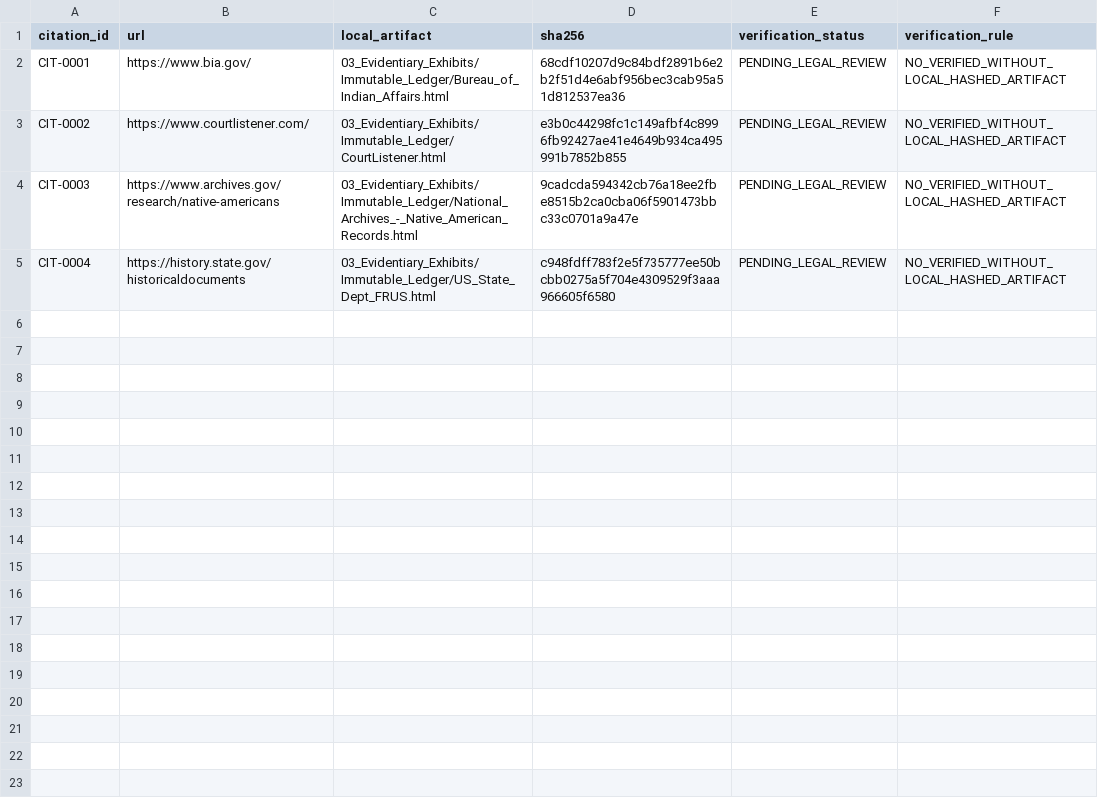
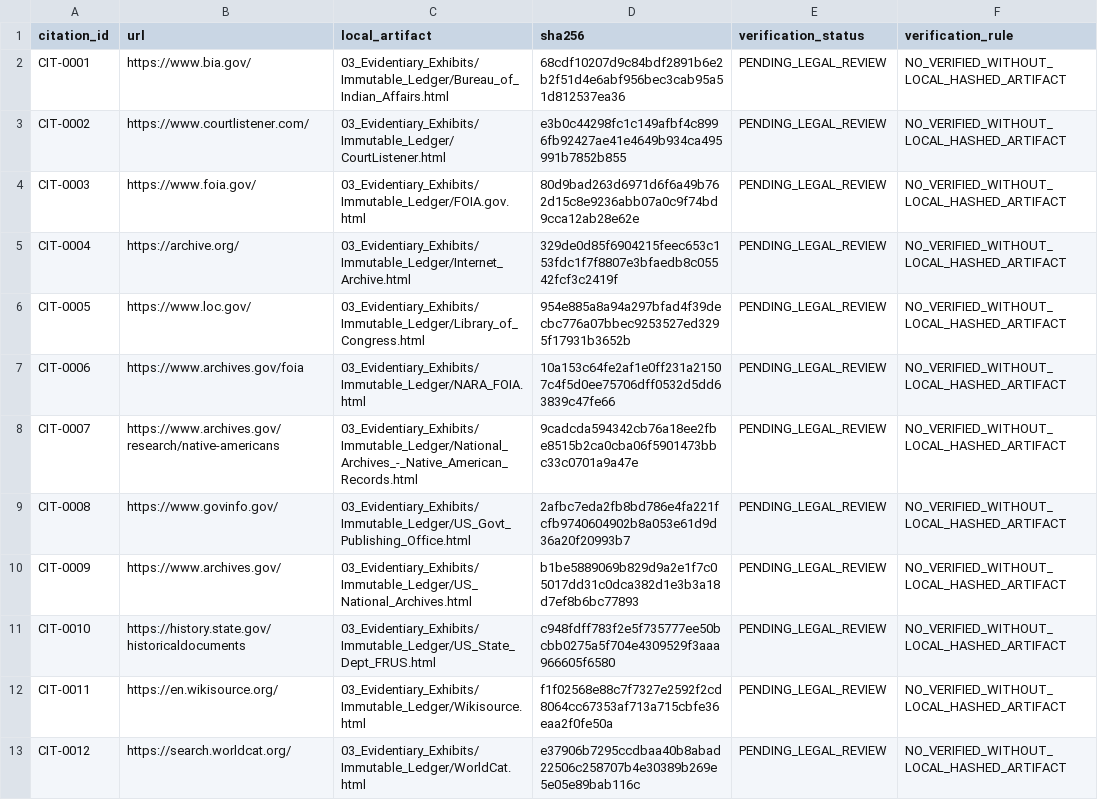
Before and after one commit to GlobalRestitutionAlliance/turtle-island-us-ak-chickaloon-native-village-master-litigation, a CSV file: 03_Evidentiary_Exhibits/CITATION_INDEX.csv, drawn as a sheet.

Commit message:
Batch 2b: harvest expanded sources, citations, manifests

```diff
--- a/03_Evidentiary_Exhibits/CITATION_INDEX.csv
+++ b/03_Evidentiary_Exhibits/CITATION_INDEX.csv
@@ -3,3 +3,11 @@ CIT-0001,https://www.bia.gov/,03_Evidentiary_Exhibits/Immutable_Ledger/Bureau_of
 CIT-0002,https://www.courtlistener.com/,03_Evidentiary_Exhibits/Immutable_Ledger/CourtListener.html,e3b0c44298fc1c149afbf4c8996fb92427ae41e4649b934ca495991b7852b855,PENDING_LEGAL_REVIEW,NO_VERIFIED_WITHOUT_LOCAL_HASHED_ARTIFACT
-CIT-0003,https://www.archives.gov/research/native-americans,03_Evidentiary_Exhibits/Immutable_Ledger/National_Archives_-_Native_American_Records.html,9cadcda594342cb76a18ee2fbe8515b2ca0cba06f5901473bbc33c0701a9a47e,PENDING_LEGAL_REVIEW,NO_VERIFIED_WITHOUT_LOCAL_HASHED_ARTIFACT
-CIT-0004,https://history.state.gov/historicaldocuments,03_Evidentiary_Exhibits/Immutable_Ledger/US_State_Dept_FRUS.html,c948fdff783f2e5f735777ee50bcbb0275a5f704e4309529f3aaa966605f6580,PENDING_LEGAL_REVIEW,NO_VERIFIED_WITHOUT_LOCAL_HASHED_ARTIFACT
+CIT-0003,https://www.foia.gov/,03_Evidentiary_Exhibits/Immutable_Ledger/FOIA.gov.html,80d9bad263d6971d6f6a49b762d15c8e9236abb07a0c9f74bd9cca12ab28e62e,PENDING_LEGAL_REVIEW,NO_VERIFIED_WITHOUT_LOCAL_HASHED_ARTIFACT
+CIT-0004,https://archive.org/,03_Evidentiary_Exhibits/Immutable_Ledger/Internet_Archive.html,329de0d85f6904215feec653c153fdc1f7f8807e3bfaedb8c05542fcf3c2419f,PENDING_LEGAL_REVIEW,NO_VERIFIED_WITHOUT_LOCAL_HASHED_ARTIFACT
+CIT-0005,https://www.loc.gov/,03_Evidentiary_Exhibits/Immutable_Ledger/Library_of_Congress.html,954e885a8a94a297bfad4f39decbc776a07bbec9253527ed3295f17931b3652b,PENDING_LEGAL_REVIEW,NO_VERIFIED_WITHOUT_LOCAL_HASHED_ARTIFACT
+CIT-0006,https://www.archives.gov/foia,03_Evidentiary_Exhibits/Immutable_Ledger/NARA_FOIA.html,10a153c64fe2af1e0ff231a21507c4f5d0ee75706dff0532d5dd63839c47fe66,PENDING_LEGAL_REVIEW,NO_VERIFIED_WITHOUT_LOCAL_HASHED_ARTIFACT
+CIT-0007,https://www.archives.gov/research/native-americans,03_Evidentiary_Exhibits/Immutable_Ledger/National_Archives_-_Native_American_Records.html,9cadcda594342cb76a18ee2fbe8515b2ca0cba06f5901473bbc33c0701a9a47e,PENDING_LEGAL_REVIEW,NO_VERIFIED_WITHOUT_LOCAL_HASHED_ARTIFACT
+CIT-0008,https://www.govinfo.gov/,03_Evidentiary_Exhibits/Immutable_Ledger/US_Govt_Publishing_Office.html,2afbc7eda2fb8bd786e4fa221fcfb9740604902b8a053e61d9d36a20f20993b7,PENDING_LEGAL_REVIEW,NO_VERIFIED_WITHOUT_LOCAL_HASHED_ARTIFACT
+CIT-0009,https://www.archives.gov/,03_Evidentiary_Exhibits/Immutable_Ledger/US_National_Archives.html,b1be5889069b829d9a2e1f7c05017dd31c0dca382d1e3b3a18d7ef8b6bc77893,PENDING_LEGAL_REVIEW,NO_VERIFIED_WITHOUT_LOCAL_HASHED_ARTIFACT
+CIT-0010,https://history.state.gov/historicaldocuments,03_Evidentiary_Exhibits/Immutable_Ledger/US_State_Dept_FRUS.html,c948fdff783f2e5f735777ee50bcbb0275a5f704e4309529f3aaa966605f6580,PENDING_LEGAL_REVIEW,NO_VERIFIED_WITHOUT_LOCAL_HASHED_ARTIFACT
+CIT-0011,https://en.wikisource.org/,03_Evidentiary_Exhibits/Immutable_Ledger/Wikisource.html,f1f02568e88c7f7327e2592f2cd8064cc67353af713a715cbfe36eaa2f0fe50a,PENDING_LEGAL_REVIEW,NO_VERIFIED_WITHOUT_LOCAL_HASHED_ARTIFACT
+CIT-0012,https://search.worldcat.org/,03_Evidentiary_Exhibits/Immutable_Ledger/WorldCat.html,e37906b7295ccdbaa40b8abad22506c258707b4e30389b269e5e05e89bab116c,PENDING_LEGAL_REVIEW,NO_VERIFIED_WITHOUT_LOCAL_HASHED_ARTIFACT
```
Also changed, not shown: 32 other files.
